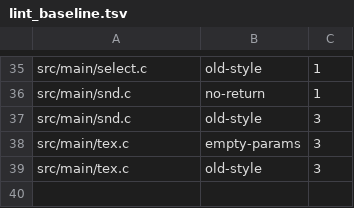
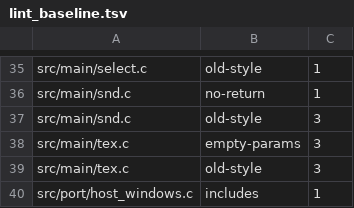
Before and after one commit to tgg12321/ReBushido, a TSV file: tools/lint_baseline.tsv, drawn as a sheet; only a part is shown, gaps mark what is left out.

Commit message:
The native port is a program: the game's C linked with a platform layer, the PlayStation's memory at its addresses, the disc read from the player's image; port stages two and three

```diff
--- a/tools/lint_baseline.tsv
+++ b/tools/lint_baseline.tsv
@@ -39 +39,2 @@ src/main/tex.c	empty-params	3
 src/main/tex.c	old-style	3
+src/port/host_windows.c	includes	1
```
Also changed, not shown: 30 other files.
